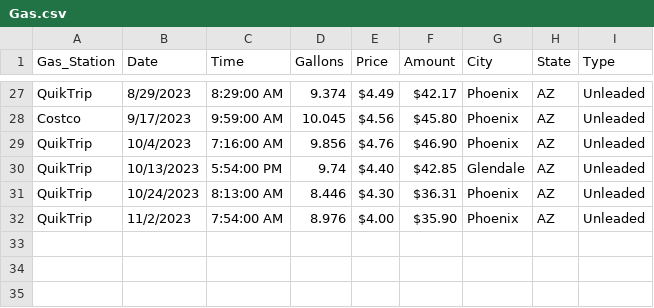
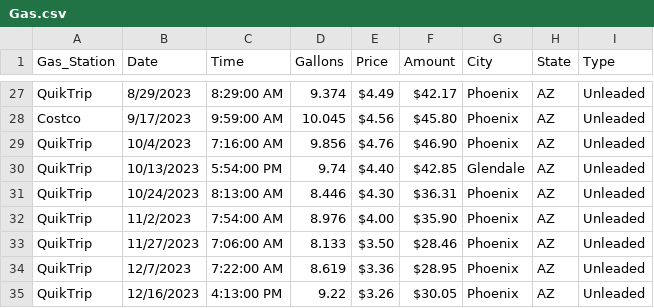
Before and after one commit to Krista07/datasets, a CSV file: Gas.csv, drawn as a sheet; only a part is shown, gaps mark what is left out.

Commit message:
Update Gas.csv

```diff
--- a/Gas.csv
+++ b/Gas.csv
@@ -32 +32,4 @@ QuikTrip,10/24/2023,8:13:00 AM,8.446,$4.30 ,$36.31 ,Phoenix,AZ,Unleaded
 QuikTrip,11/2/2023,7:54:00 AM,8.976,$4.00 ,$35.90 ,Phoenix,AZ,Unleaded
+QuikTrip,11/27/2023,7:06:00 AM,8.133,$3.50 ,$28.46 ,Phoenix,AZ,Unleaded
+QuikTrip,12/7/2023,7:22:00 AM,8.619,$3.36 ,$28.95 ,Phoenix,AZ,Unleaded
+QuikTrip,12/16/2023,4:13:00 PM,9.22,$3.26 ,$30.05 ,Phoenix,AZ,Unleaded
```
